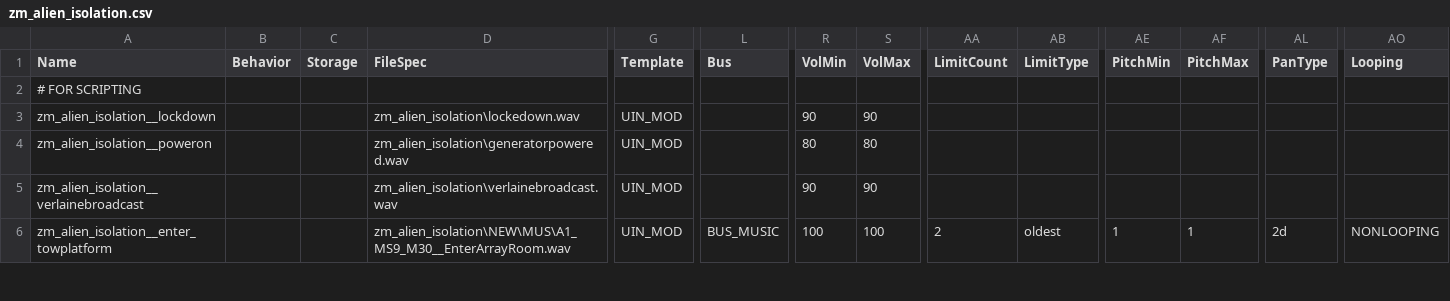
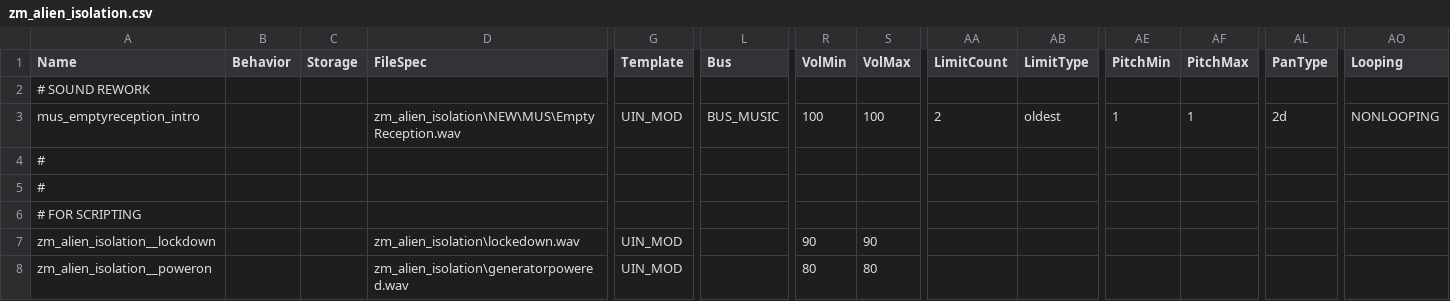
Before and after one commit to MattFiler/zm_alien_isolation, a CSV file: share/raw/sound/aliases/zm_alien_isolation.csv, drawn as a sheet; only a part is shown, gaps mark what is left out; the shorter side is filled out with more unchanged rows; rows hold the shown columns only; the diff names each change by its address in the sheet, - before the commit and + after, or states it on an @@ line.

```diff
--- a/share/raw/sound/aliases/zm_alien_isolation.csv
+++ b/share/raw/sound/aliases/zm_alien_isolation.csv
+row 2: # SOUND REWORK
+row 3: mus_emptyreception_intro |  |  | zm_alien_isolation\NEW\MUS\EmptyReception.wav | UIN_MOD | BUS_MUSIC | 100 | 100 | 2 | oldest | 1 | 1 | 2d | NONLOOPING
+row 4: #
+row 5: #
```
Also changed, not shown: 3 other files.
